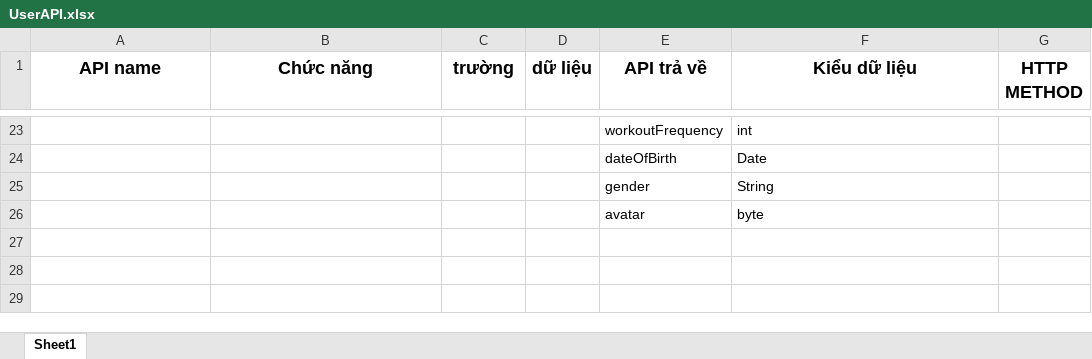
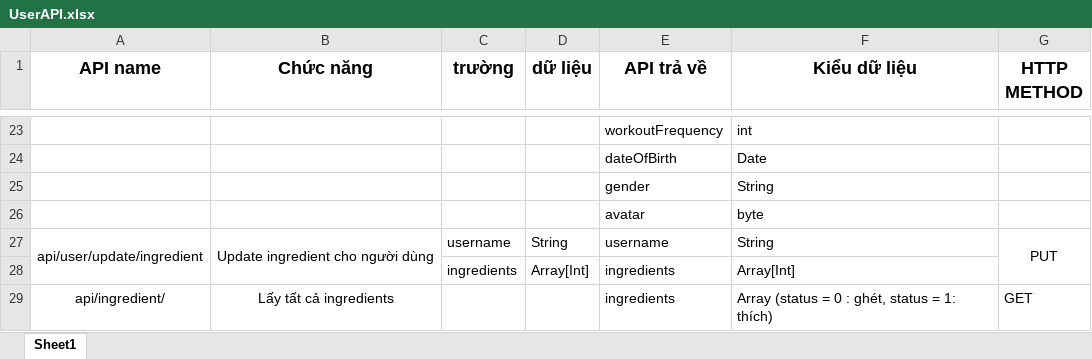
Before and after one commit to Ducanhgg123/Pro_Chicken_Fitness, an Excel workbook: prochickenfitness/API script/UserAPI.xlsx, sheet Sheet1, drawn as a sheet; only a part is shown, gaps mark what is left out; values as stored, in another font and other column widths than the file's, no borders; the diff names each change by its address in the sheet, - before the commit and + after, or states it on an @@ line.

Commit message:
Add ingredient

```diff
--- a/prochickenfitness/API script/UserAPI.xlsx (sheet Sheet1)
+++ b/prochickenfitness/API script/UserAPI.xlsx (sheet Sheet1)
+row 27: api/user/update/ingredient | Update ingredient cho người dùng | username | String | username | String | PUT
+row 28:  |  | ingredients | Array[Int] | ingredients | Array[Int]
+row 29: api/ingredient/ | Lấy tất cả ingredients |  |  | ingredients | Array (status = 0 : ghét, status = 1: thích) | GET
```
Also changed, not shown: 2 other files.
